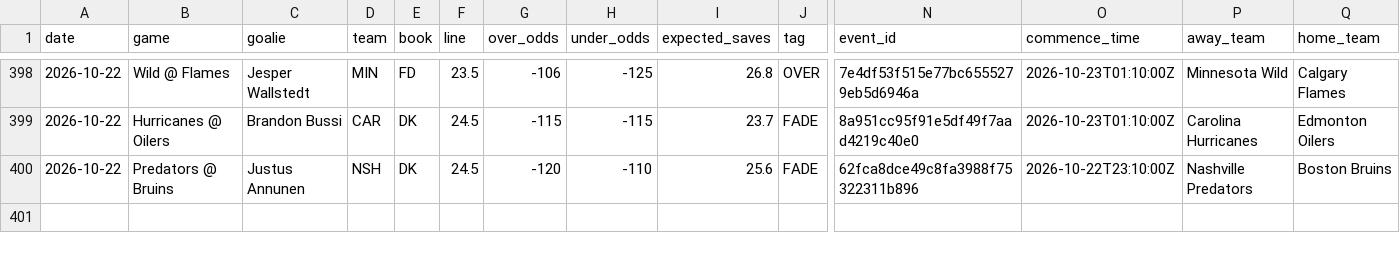
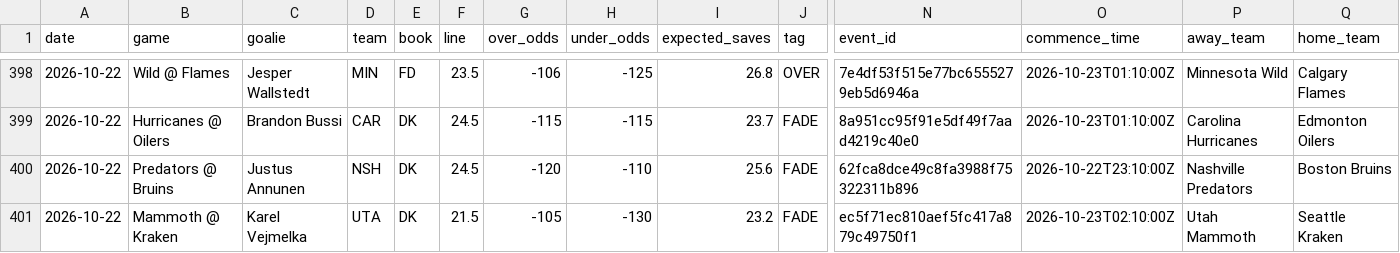
Before and after one commit to phumbad-lab/nhl-saves-alerts, a CSV file: picks.csv, drawn as a sheet; only a part is shown, gaps mark what is left out; rows hold the shown columns only; the diff names each change by its address in the sheet, - before the commit and + after, or states it on an @@ line.

```diff
--- a/picks.csv
+++ b/picks.csv
+row 401: 2026-10-22 | Mammoth @ Kraken | Karel Vejmelka | UTA | DK | 21.5 | -105 | -130 | 23.2 | FADE | ec5f71ec810aef5fc417a879c49750f1 | 2026-10-23T02:10:00Z | Utah Mammoth | Seattle Kraken
```
Also changed, not shown: 1 other file.
